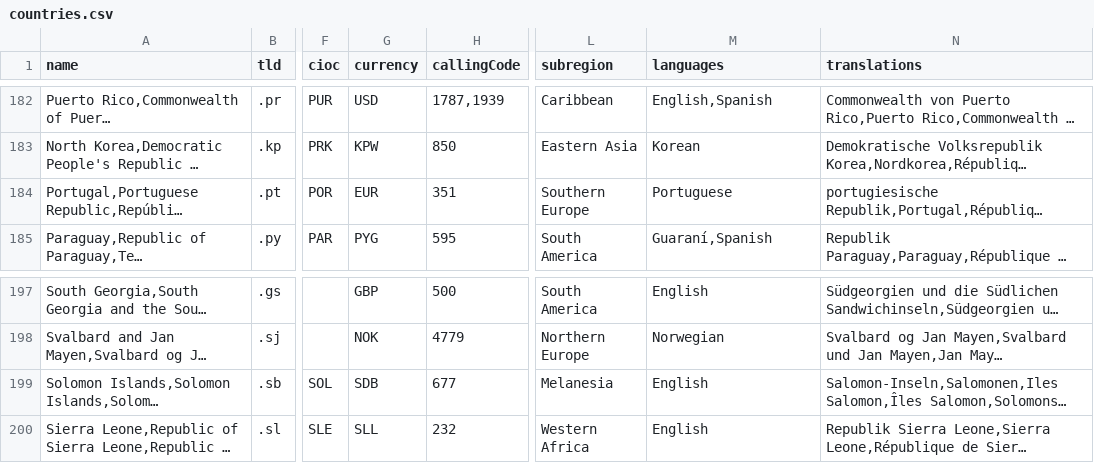
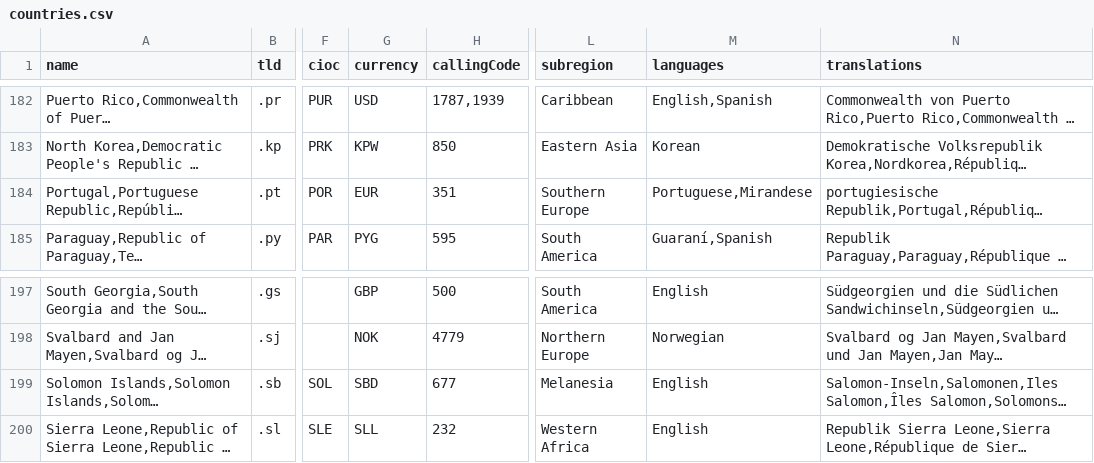
Before and after one commit to mledoze/countries, a CSV file: dist/countries.csv, drawn as a sheet; only a part is shown, gaps mark what is left out; long unchanged cells end in …; the diff names each change by its address in the sheet, - before the commit and + after, or states it on an @@ line.

Commit message:
Add Mirandese (mwl) as an official language of Portugal
Update dist files.

```diff
--- a/dist/countries.csv
+++ b/dist/countries.csv
-M184 (languages): Portuguese
+M184 (languages): Portuguese,Mirandese
-G199 (currency): SDB
+G199 (currency): SBD
```
Also changed, not shown: 5 other files.
